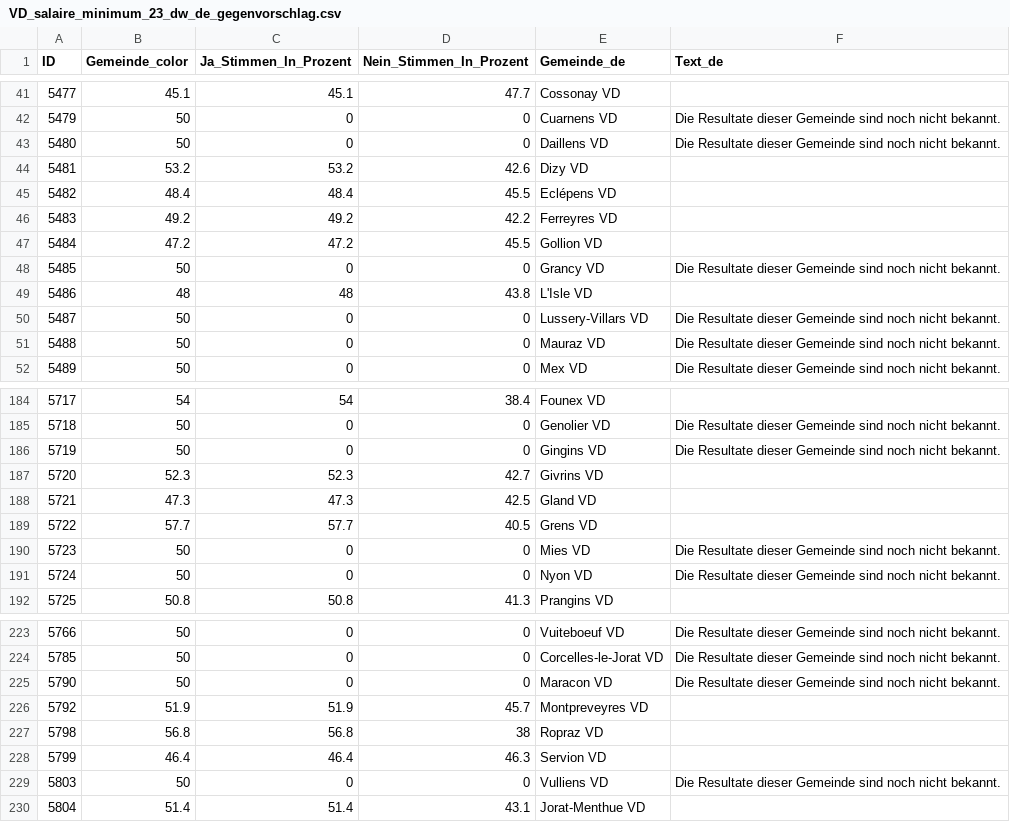
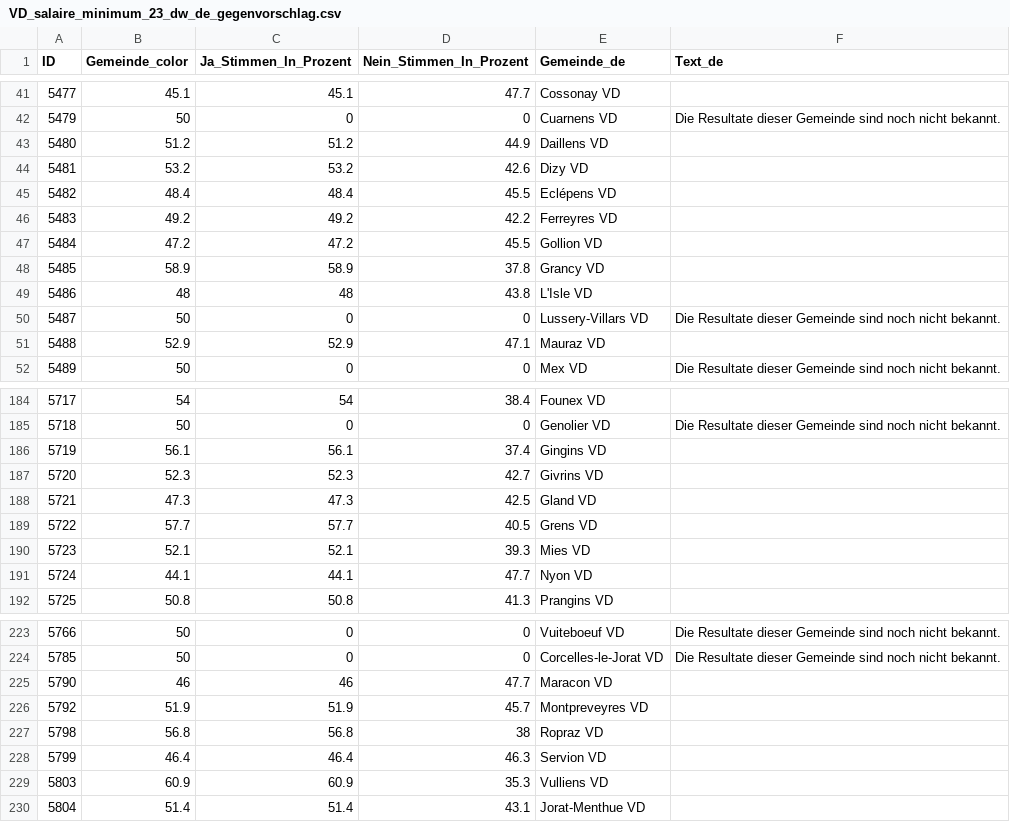
Before and after one commit to awp-finanznachrichten/lena_juni2026, a CSV file: Output_Cantons/VD_salaire_minimum_23_dw_de_gegenvorschlag.csv, drawn as a sheet; only a part is shown, gaps mark what is left out; the diff covers the shown part only.

```diff
--- a/Output_Cantons/VD_salaire_minimum_23_dw_de_gegenvorschlag.csv
+++ b/Output_Cantons/VD_salaire_minimum_23_dw_de_gegenvorschlag.csv
@@ -42,3 +42,3 @@
 5479,50,0,0,"Cuarnens VD","Die Resultate dieser Gemeinde sind noch nicht bekannt."
-5480,50,0,0,"Daillens VD","Die Resultate dieser Gemeinde sind noch nicht bekannt."
+5480,51.2,51.2,44.9,"Daillens VD",
 5481,53.2,53.2,42.6,"Dizy VD",
@@ -47,6 +47,6 @@
 5484,47.2,47.2,45.5,"Gollion VD",
-5485,50,0,0,"Grancy VD","Die Resultate dieser Gemeinde sind noch nicht bekannt."
+5485,58.9,58.9,37.8,"Grancy VD",
 5486,48,48,43.8,"L'Isle VD",
 5487,50,0,0,"Lussery-Villars VD","Die Resultate dieser Gemeinde sind noch nicht bekannt."
-5488,50,0,0,"Mauraz VD","Die Resultate dieser Gemeinde sind noch nicht bekannt."
+5488,52.9,52.9,47.1,"Mauraz VD",
 5489,50,0,0,"Mex VD","Die Resultate dieser Gemeinde sind noch nicht bekannt."
@@ -185,3 +185,3 @@
 5718,50,0,0,"Genolier VD","Die Resultate dieser Gemeinde sind noch nicht bekannt."
-5719,50,0,0,"Gingins VD","Die Resultate dieser Gemeinde sind noch nicht bekannt."
+5719,56.1,56.1,37.4,"Gingins VD",
 5720,52.3,52.3,42.7,"Givrins VD",
@@ -189,4 +189,4 @@
 5722,57.7,57.7,40.5,"Grens VD",
-5723,50,0,0,"Mies VD","Die Resultate dieser Gemeinde sind noch nicht bekannt."
-5724,50,0,0,"Nyon VD","Die Resultate dieser Gemeinde sind noch nicht bekannt."
+5723,52.1,52.1,39.3,"Mies VD",
+5724,44.1,44.1,47.7,"Nyon VD",
 5725,50.8,50.8,41.3,"Prangins VD",
@@ -224,3 +224,3 @@
 5785,50,0,0,"Corcelles-le-Jorat VD","Die Resultate dieser Gemeinde sind noch nicht bekannt."
-5790,50,0,0,"Maracon VD","Die Resultate dieser Gemeinde sind noch nicht bekannt."
+5790,46,46,47.7,"Maracon VD",
 5792,51.9,51.9,45.7,"Montpreveyres VD",
@@ -228,3 +228,3 @@
 5799,46.4,46.4,46.3,"Servion VD",
-5803,50,0,0,"Vulliens VD","Die Resultate dieser Gemeinde sind noch nicht bekannt."
+5803,60.9,60.9,35.3,"Vulliens VD",
 5804,51.4,51.4,43.1,"Jorat-Menthue VD",
```
Also changed, not shown: 96 edited cells elsewhere in this file, Output_Cantons/VD_salaire_minimum_23_dw_de_initiative.csv, Output_Cantons/VD_salaire_minimum_23_dw_de_overview.csv, 14 other files.
